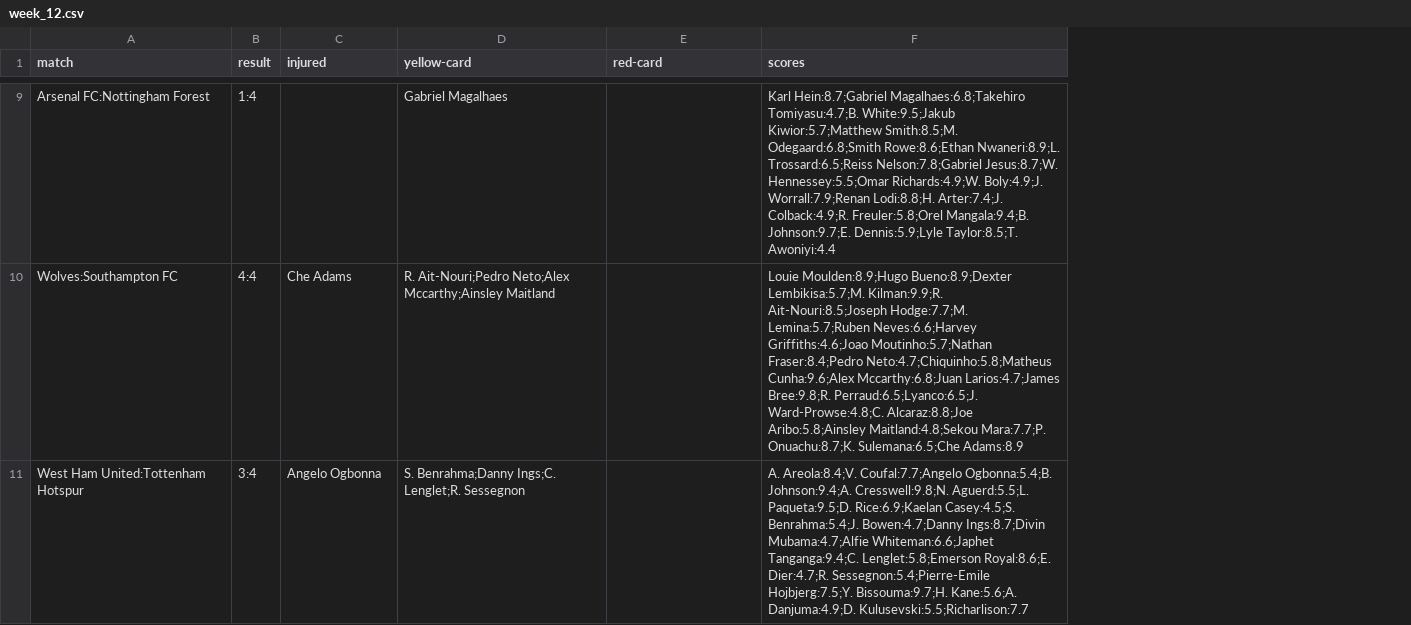
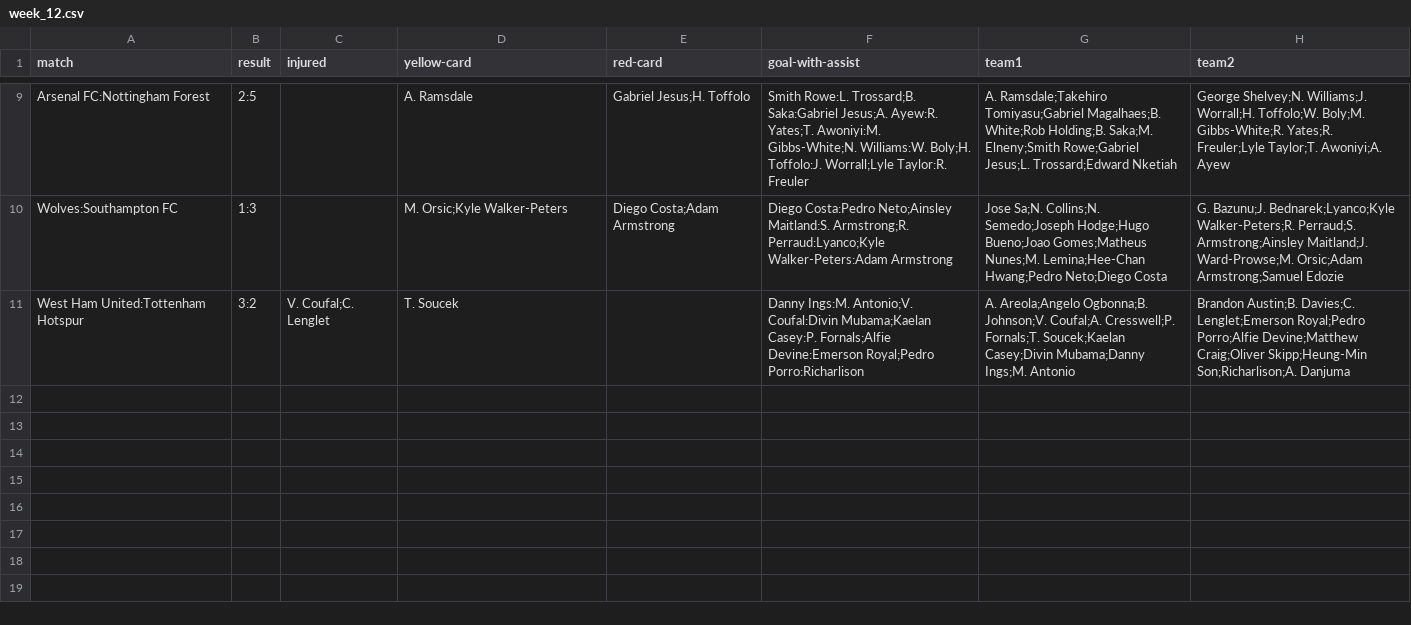
Before and after one commit to mostafa-kermaninia/Fantasy-Football-Game, a CSV file: data/weeks_stats/week_12.csv, drawn as a sheet; only a part is shown, gaps mark what is left out; removed rows and columns are numbered as before the commit, all else as after; the diff covers the shown part only; the diff names each change by its address in the sheet, - before the commit and + after, or states it on an @@ line.

```diff
--- a/data/weeks_stats/week_12.csv
+++ b/data/weeks_stats/week_12.csv
-column F (scores), rows 9-11: Karl Hein:8.7;Gabriel Magalhaes:6.8;Takehiro Tomiyasu:4.7;B. White:9.5;Jakub Kiwior:5.7;Matthew Smith:8.5;M. Odegaard:6.8;Smith Rowe:8.6;Ethan Nwaneri:8.9;L. Trossard:6.5;Reiss Nelson:7.8;Gabriel Jesus:8.7;W. Hennessey:5.5;Omar Richards:4.9;W. Boly:4.9;J. Worrall:7.9;Renan Lodi:8.8;H. Arter:7.4;J. Colback:4.9;R. Freuler:5.8;Orel Mangala:9.4;B. Johnson:9.7;E. Dennis:5.9;Lyle Taylor:8.5;T. Awoniyi:4.4 | Louie Moulden:8.9;Hugo Bueno:8.9;Dexter Lembikisa:5.7;M. Kilman:9.9;R. Ait-Nouri:8.5;Joseph Hodge:7.7;M. Lemina:5.7;Ruben Neves:6.6;Harvey Griffiths:4.6;Joao Moutinho:5.7;Nathan Fraser:8.4;Pedro Neto:4.7;Chiquinho:5.8;Matheus Cunha:9.6;Alex Mccarthy:6.8;Juan Larios:4.7;James Bree:9.8;R. Perraud:6.5;Lyanco:6.5;J. Ward-Prowse:4.8;C. Alcaraz:8.8;Joe Aribo:5.8;Ainsley Maitland:4.8;Sekou Mara:7.7;P. Onuachu:8.7;K. Sulemana:6.5;Che Adams:8.9 | A. Areola:8.4;V. Coufal:7.7;Angelo Ogbonna:5.4;B. Johnson:9.4;A. Cresswell:9.8;N. Aguerd:5.5;L. Paqueta:9.5;D. Rice:6.9;Kaelan Casey:4.5;S. Benrahma:5.4;J. Bowen:4.7;Danny Ings:8.7;Divin Mubama:4.7;Alfie Whiteman:6.6;Japhet Tanganga:9.4;C. Lenglet:5.8;Emerson Royal:8.6;E. Dier:4.7;R. Sessegnon:5.4;Pierre-Emile Hojbjerg:7.5;Y. Bissouma:9.7;H. Kane:5.6;A. Danjuma:4.9;D. Kulusevski:5.5;Richarlison:7.7
+column F (goal-with-assist), rows 9-11: Smith Rowe:L. Trossard;B. Saka:Gabriel Jesus;A. Ayew:R. Yates;T. Awoniyi:M. Gibbs-White;N. Williams:W. Boly;H. Toffolo:J. Worrall;Lyle Taylor:R. Freuler | Diego Costa:Pedro Neto;Ainsley Maitland:S. Armstrong;R. Perraud:Lyanco;Kyle Walker-Peters:Adam Armstrong | Danny Ings:M. Antonio;V. Coufal:Divin Mubama;Kaelan Casey:P. Fornals;Alfie Devine:Emerson Royal;Pedro Porro:Richarlison
+column G (team1), rows 9-11: A. Ramsdale;Takehiro Tomiyasu;Gabriel Magalhaes;B. White;Rob Holding;B. Saka;M. Elneny;Smith Rowe;Gabriel Jesus;L. Trossard;Edward Nketiah | Jose Sa;N. Collins;N. Semedo;Joseph Hodge;Hugo Bueno;Joao Gomes;Matheus Nunes;M. Lemina;Hee-Chan Hwang;Pedro Neto;Diego Costa | A. Areola;Angelo Ogbonna;B. Johnson;V. Coufal;A. Cresswell;P. Fornals;T. Soucek;Kaelan Casey;Divin Mubama;Danny Ings;M. Antonio
+column H (team2), rows 9-11: George Shelvey;N. Williams;J. Worrall;H. Toffolo;W. Boly;M. Gibbs-White;R. Yates;R. Freuler;Lyle Taylor;T. Awoniyi;A. Ayew | G. Bazunu;J. Bednarek;Lyanco;Kyle Walker-Peters;R. Perraud;S. Armstrong;Ainsley Maitland;J. Ward-Prowse;M. Orsic;Adam Armstrong;Samuel Edozie | Brandon Austin;B. Davies;C. Lenglet;Emerson Royal;Pedro Porro;Alfie Devine;Matthew Craig;Oliver Skipp;Heung-Min Son;Richarlison;A. Danjuma
-B9 (result): 1:4
+B9 (result): 2:5
-D9 (yellow-card): Gabriel Magalhaes
+D9 (yellow-card): A. Ramsdale
-E9 (red-card): (empty)
+E9 (red-card): Gabriel Jesus;H. Toffolo
-B10 (result): 4:4
+B10 (result): 1:3
-C10 (injured): Che Adams
+C10 (injured): (empty)
-D10 (yellow-card): R. Ait-Nouri;Pedro Neto;Alex Mccarthy;Ainsley Maitland
+D10 (yellow-card): M. Orsic;Kyle Walker-Peters
-E10 (red-card): (empty)
+E10 (red-card): Diego Costa;Adam Armstrong
-B11 (result): 3:4
+B11 (result): 3:2
-C11 (injured): Angelo Ogbonna
+C11 (injured): V. Coufal;C. Lenglet
-D11 (yellow-card): S. Benrahma;Danny Ings;C. Lenglet;R. Sessegnon
+D11 (yellow-card): T. Soucek
```
Also changed, not shown: 27 edited cells elsewhere in this file, data/premier_league.csv, data/weeks_stats/week_14.csv, 34 other files.
